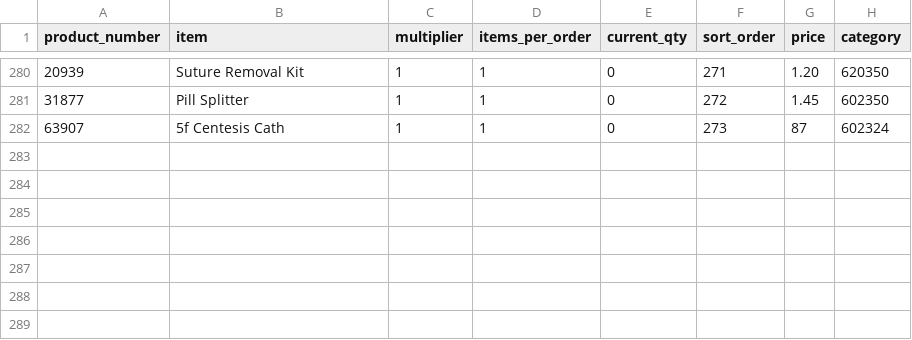
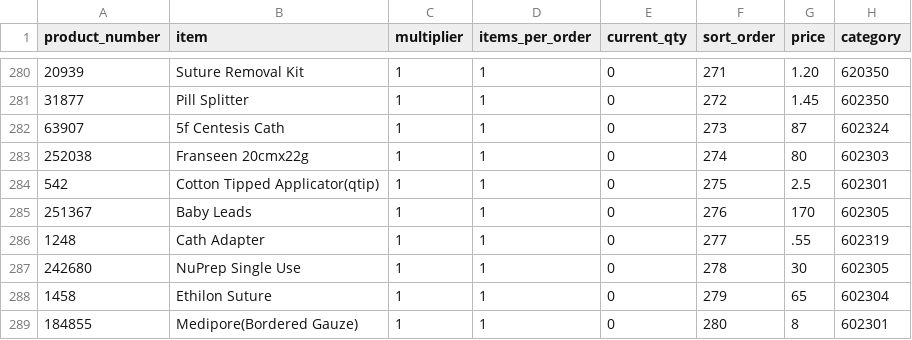
Before and after one commit to yelrambob/supply_QR, a CSV file: data/catalog.csv, drawn as a sheet; only a part is shown, gaps mark what is left out; the diff names each change by its address in the sheet, - before the commit and + after, or states it on an @@ line.

Commit message:
Update catalog.csv

```diff
--- a/data/catalog.csv
+++ b/data/catalog.csv
+row 283: 252038 | Franseen 20cmx22g | 1 | 1 | 0 | 274 | 80 | 602303
+row 284: 542 | Cotton Tipped Applicator(qtip) | 1 | 1 | 0 | 275 | 2.5 | 602301
+row 285: 251367 | Baby Leads | 1 | 1 | 0 | 276 | 170 | 602305
+row 286: 1248 | Cath Adapter | 1 | 1 | 0 | 277 | .55 | 602319
+row 287: 242680 | NuPrep Single Use | 1 | 1 | 0 | 278 | 30 | 602305
+row 288: 1458 | Ethilon Suture | 1 | 1 | 0 | 279 | 65 | 602304
+row 289: 184855 | Medipore(Bordered Gauze) | 1 | 1 | 0 | 280 | 8 | 602301
```
